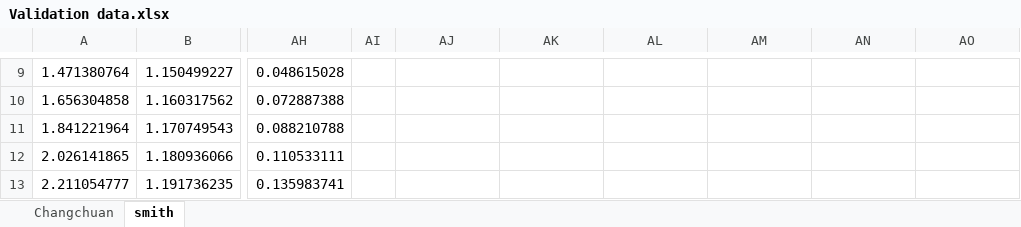
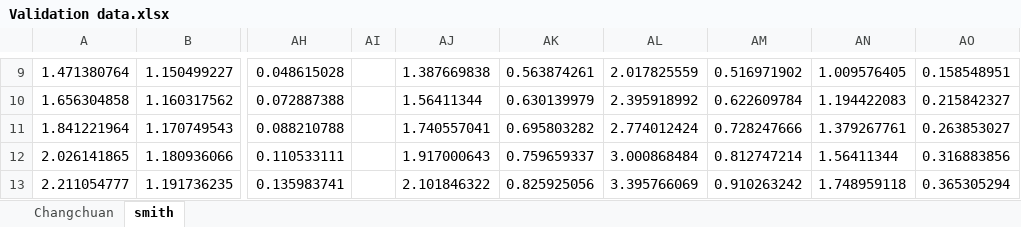
Before and after one commit to joaopaulomcc/flyingcircus, an Excel workbook: results/Validation data.xlsx, sheet smith, drawn as a sheet; only a part is shown, gaps mark what is left out; values as stored, in another font and other column widths than the file's, no borders; the diff covers the shown part only; the diff names each change by its address in the sheet, - before the commit and + after, or states it on an @@ line.

Commit message:
Comparisson of smith wing results

```diff
--- a/results/Validation data.xlsx (sheet smith)
+++ b/results/Validation data.xlsx (sheet smith)
-AJ9: (empty)
+AJ9: 1.387669838
-AK9: (empty)
+AK9: 0.563874261
-AL9: (empty)
+AL9: 2.017825559
-AM9: (empty)
+AM9: 0.516971902
-AN9: (empty)
+AN9: 1.009576405
-AO9: (empty)
+AO9: 0.158548951
-AJ10: (empty)
+AJ10: 1.56411344
-AK10: (empty)
+AK10: 0.630139979
-AL10: (empty)
+AL10: 2.395918992
-AM10: (empty)
+AM10: 0.622609784
-AN10: (empty)
+AN10: 1.194422083
-AO10: (empty)
+AO10: 0.215842327
-AJ11: (empty)
+AJ11: 1.740557041
-AK11: (empty)
+AK11: 0.695803282
-AL11: (empty)
+AL11: 2.774012424
-AM11: (empty)
+AM11: 0.728247666
-AN11: (empty)
+AN11: 1.379267761
-AO11: (empty)
+AO11: 0.263853027
-AJ12: (empty)
+AJ12: 1.917000643
-AK12: (empty)
+AK12: 0.759659337
-AL12: (empty)
+AL12: 3.000868484
-AM12: (empty)
+AM12: 0.812747214
-AN12: (empty)
+AN12: 1.56411344
-AO12: (empty)
+AO12: 0.316883856
-AJ13: (empty)
+AJ13: 2.101846322
-AK13: (empty)
+AK13: 0.825925056
-AL13: (empty)
+AL13: 3.395766069
-AM13: (empty)
+AM13: 0.910263242
-AN13: (empty)
+AN13: 1.748959118
-AO13: (empty)
+AO13: 0.365305294
```
Also changed, not shown: 376 edited cells elsewhere in this sheet, 5 other files.
